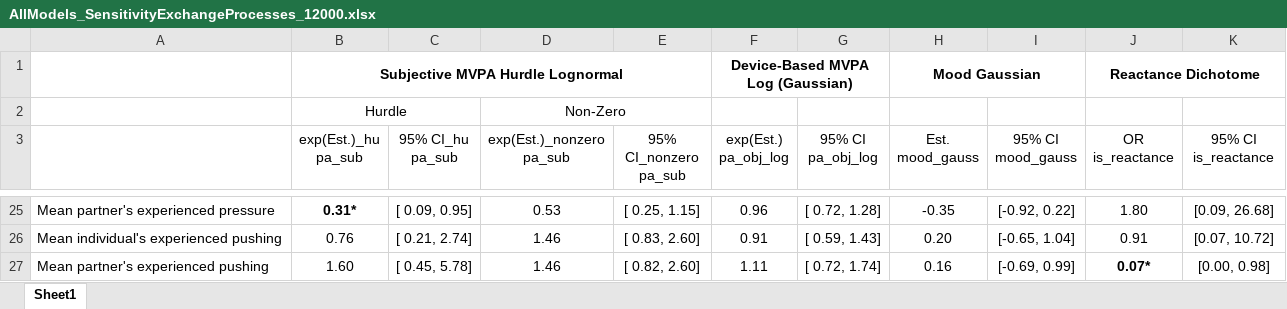
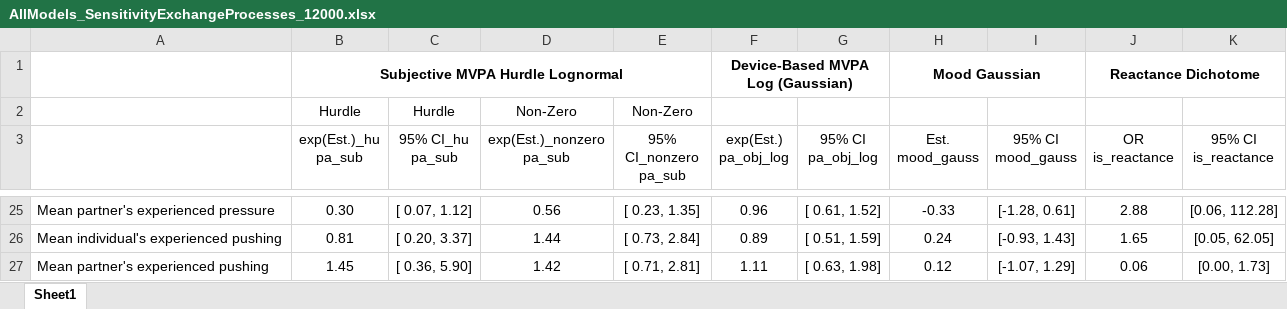
Before and after one commit to Pascal-Kueng/02TimeAndTiesControl, an Excel workbook: Output/AllModels_SensitivityExchangeProcesses_12000.xlsx, sheet Sheet1, drawn as a sheet; only a part is shown, gaps mark what is left out; values as stored, in another font and other column widths than the file's, no borders; removed rows and columns are numbered as before the commit, all else as after; the diff covers the shown part only; the diff names each change by its address in the sheet, - before the commit and + after, or states it on an @@ line.

```diff
--- a/Output/AllModels_SensitivityExchangeProcesses_12000.xlsx (sheet Sheet1)
+++ b/Output/AllModels_SensitivityExchangeProcesses_12000.xlsx (sheet Sheet1)
-B2:C2 merged
-C2 (95% CI_hu pa_sub): (empty)
+C2 (95% CI_hu pa_sub): Hurdle
-D2:E2 merged
-E2 (95% CI_nonzero pa_sub): (empty)
+E2 (95% CI_nonzero pa_sub): Non-Zero
-B25 (exp(Est.)_hu pa_sub): 0.31*
+B25 (exp(Est.)_hu pa_sub): 0.30
-B25 bold: on
+B25 bold: off
-C25 (95% CI_hu pa_sub): [ 0.09, 0.95]
+C25 (95% CI_hu pa_sub): [ 0.07, 1.12]
-D25 (exp(Est.)_nonzero pa_sub): 0.53
+D25 (exp(Est.)_nonzero pa_sub): 0.56
-E25 (95% CI_nonzero pa_sub): [ 0.25, 1.15]
+E25 (95% CI_nonzero pa_sub): [ 0.23, 1.35]
-G25 (95% CI pa_obj_log): [ 0.72, 1.28]
+G25 (95% CI pa_obj_log): [ 0.61, 1.52]
-H25 (Est. mood_gauss): -0.35
+H25 (Est. mood_gauss): -0.33
-I25 (95% CI mood_gauss): [-0.92, 0.22]
+I25 (95% CI mood_gauss): [-1.28, 0.61]
-J25 (OR is_reactance): 1.80
+J25 (OR is_reactance): 2.88
-K25 (95% CI is_reactance): [0.09, 26.68]
+K25 (95% CI is_reactance): [0.06, 112.28]
-B26 (exp(Est.)_hu pa_sub): 0.76
+B26 (exp(Est.)_hu pa_sub): 0.81
-C26 (95% CI_hu pa_sub): [ 0.21, 2.74]
+C26 (95% CI_hu pa_sub): [ 0.20, 3.37]
-D26 (exp(Est.)_nonzero pa_sub): 1.46
+D26 (exp(Est.)_nonzero pa_sub): 1.44
-E26 (95% CI_nonzero pa_sub): [ 0.83, 2.60]
+E26 (95% CI_nonzero pa_sub): [ 0.73, 2.84]
-F26 (exp(Est.) pa_obj_log): 0.91
+F26 (exp(Est.) pa_obj_log): 0.89
-G26 (95% CI pa_obj_log): [ 0.59, 1.43]
+G26 (95% CI pa_obj_log): [ 0.51, 1.59]
-H26 (Est. mood_gauss): 0.20
+H26 (Est. mood_gauss): 0.24
-I26 (95% CI mood_gauss): [-0.65, 1.04]
+I26 (95% CI mood_gauss): [-0.93, 1.43]
-J26 (OR is_reactance): 0.91
+J26 (OR is_reactance): 1.65
-K26 (95% CI is_reactance): [0.07, 10.72]
+K26 (95% CI is_reactance): [0.05, 62.05]
-B27 (exp(Est.)_hu pa_sub): 1.60
+B27 (exp(Est.)_hu pa_sub): 1.45
-C27 (95% CI_hu pa_sub): [ 0.45, 5.78]
+C27 (95% CI_hu pa_sub): [ 0.36, 5.90]
-D27 (exp(Est.)_nonzero pa_sub): 1.46
+D27 (exp(Est.)_nonzero pa_sub): 1.42
-E27 (95% CI_nonzero pa_sub): [ 0.82, 2.60]
+E27 (95% CI_nonzero pa_sub): [ 0.71, 2.81]
-G27 (95% CI pa_obj_log): [ 0.72, 1.74]
+G27 (95% CI pa_obj_log): [ 0.63, 1.98]
-H27 (Est. mood_gauss): 0.16
+H27 (Est. mood_gauss): 0.12
-I27 (95% CI mood_gauss): [-0.69, 0.99]
+I27 (95% CI mood_gauss): [-1.07, 1.29]
-J27 (OR is_reactance): 0.07*
+J27 (OR is_reactance): 0.06
-J27 bold: on
+J27 bold: off
-K27 (95% CI is_reactance): [0.00, 0.98]
+K27 (95% CI is_reactance): [0.00, 1.73]
```
Also changed, not shown: 6 added rows, 4 removed rows, 154 edited cells and cell formats elsewhere in this sheet, Output/AllModels_MainModels_3_level12000.xlsx, Output/AllModels_SensitivityBarriersFacilitators_12000.xlsx, 15 other files.
